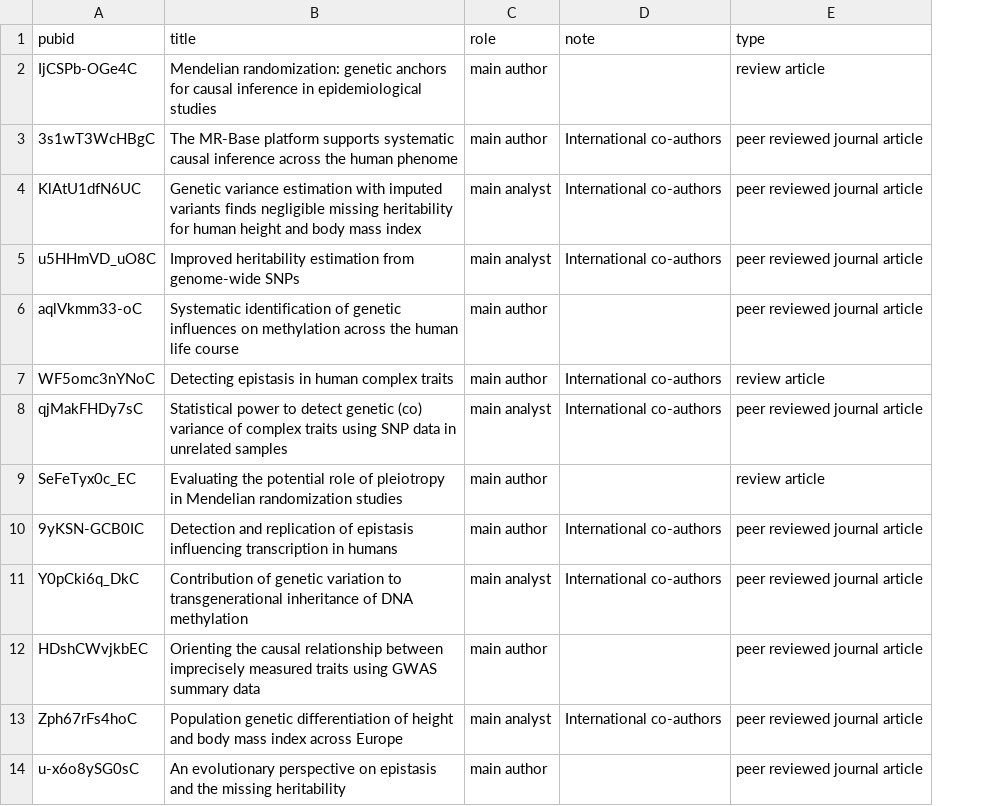
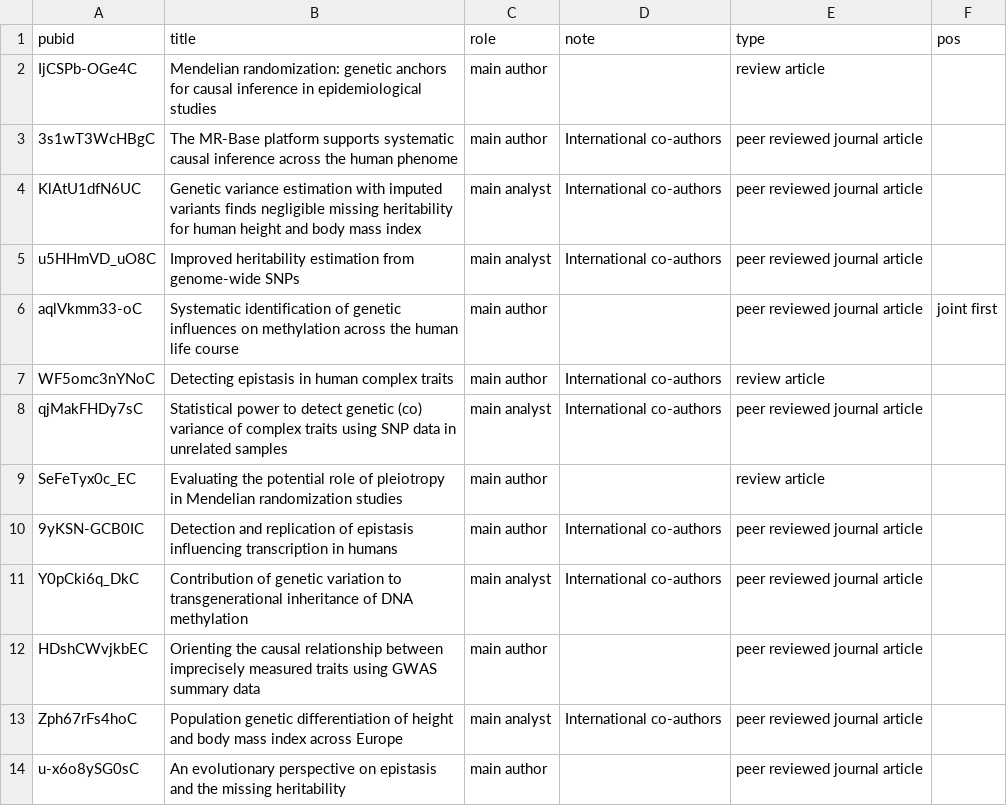
Before and after one commit to explodecomputer/cv, a CSV file: data/selected_pubs.csv, drawn as a sheet; only a part is shown; the diff names each change by its address in the sheet, - before the commit and + after, or states it on an @@ line.

```diff
--- a/data/selected_pubs.csv
+++ b/data/selected_pubs.csv
+column F (pos), row 6: joint first
```
Also changed, not shown: data/degree_examination.csv, data/teaching.csv, 3 other files.
